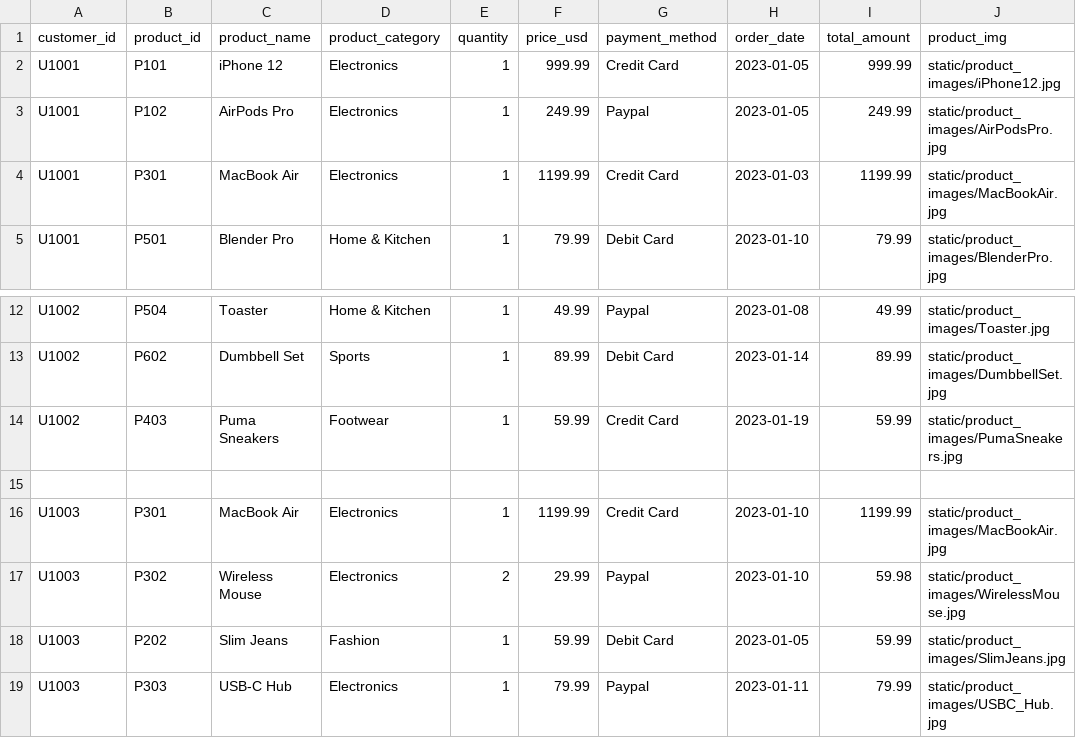
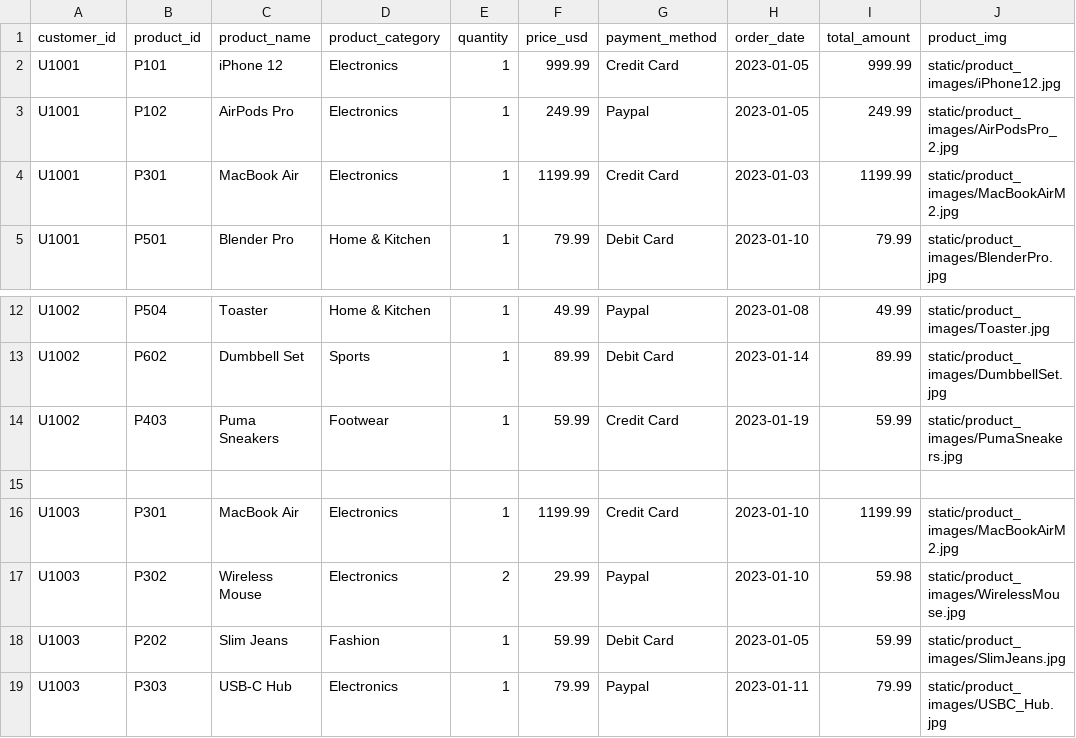
Before and after one commit to ZarhanMemon/ai-product-recommendation-engine, a CSV file: users_order.csv, drawn as a sheet; only a part is shown, gaps mark what is left out.

```diff
--- a/users_order.csv
+++ b/users_order.csv
@@ -2,4 +2,4 @@ customer_id,product_id,product_name,product_category,quantity,price_usd,payment_
 U1001,P101,iPhone 12,Electronics,1,999.99,Credit Card,2023-01-05,999.99,static/product_images/iPhone12.jpg
-U1001,P102,AirPods Pro,Electronics,1,249.99,Paypal,2023-01-05,249.99,static/product_images/AirPodsPro.jpg
-U1001,P301,MacBook Air,Electronics,1,1199.99,Credit Card,2023-01-03,1199.99,static/product_images/MacBookAir.jpg
+U1001,P102,AirPods Pro,Electronics,1,249.99,Paypal,2023-01-05,249.99,static/product_images/AirPodsPro_2.jpg
+U1001,P301,MacBook Air,Electronics,1,1199.99,Credit Card,2023-01-03,1199.99,static/product_images/MacBookAirM2.jpg
 U1001,P501,Blender Pro,Home & Kitchen,1,79.99,Debit Card,2023-01-10,79.99,static/product_images/BlenderPro.jpg
@@ -15,3 +15,3 @@ U1002,P403,Puma Sneakers,Footwear,1,59.99,Credit Card,2023-01-19,59.99,static/pr
 
-U1003,P301,MacBook Air,Electronics,1,1199.99,Credit Card,2023-01-10,1199.99,static/product_images/MacBookAir.jpg
+U1003,P301,MacBook Air,Electronics,1,1199.99,Credit Card,2023-01-10,1199.99,static/product_images/MacBookAirM2.jpg
 U1003,P302,Wireless Mouse,Electronics,2,29.99,Paypal,2023-01-10,59.98,static/product_images/WirelessMouse.jpg
```
Also changed, not shown: 7 other files.
